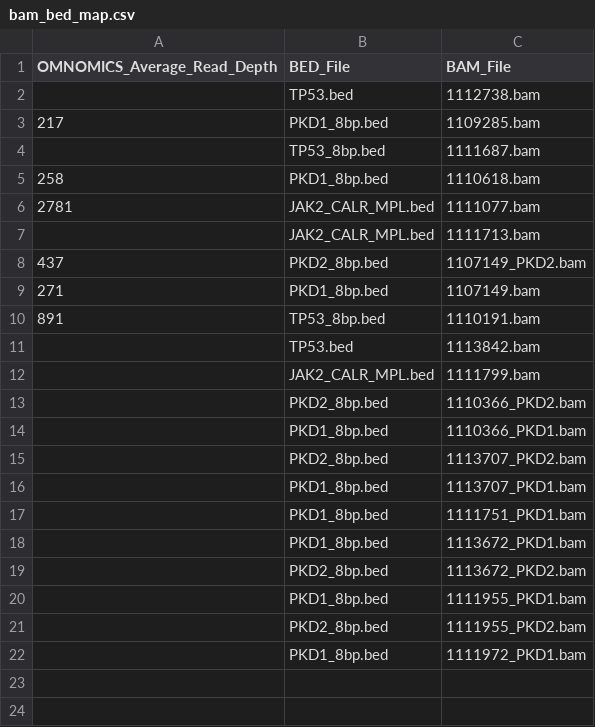
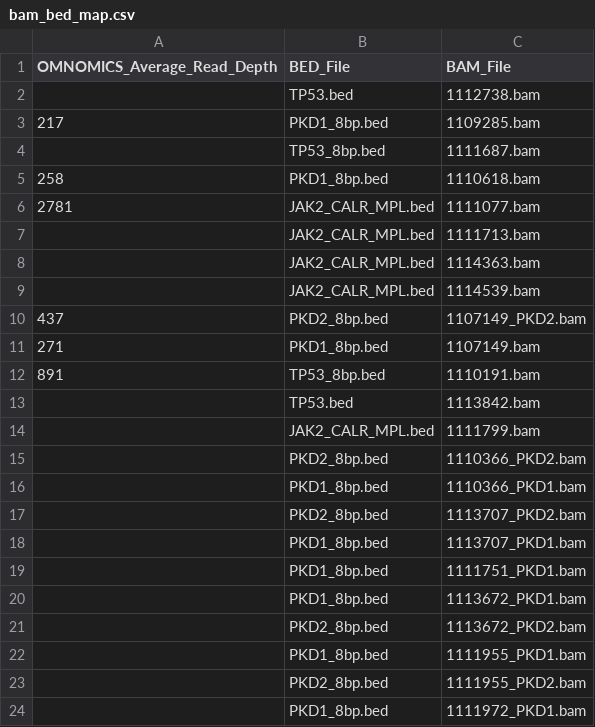
Before and after one commit to pfcv99/metrics_app, a CSV file: data/bam_bed_map/bam_bed_map.csv, drawn as a sheet; the diff names each change by its address in the sheet, - before the commit and + after, or states it on an @@ line.

```diff
--- a/data/bam_bed_map/bam_bed_map.csv
+++ b/data/bam_bed_map/bam_bed_map.csv
+row 8:  | JAK2_CALR_MPL.bed | 1114363.bam
+row 9:  | JAK2_CALR_MPL.bed | 1114539.bam
```
Also changed, not shown: 3 other files.
